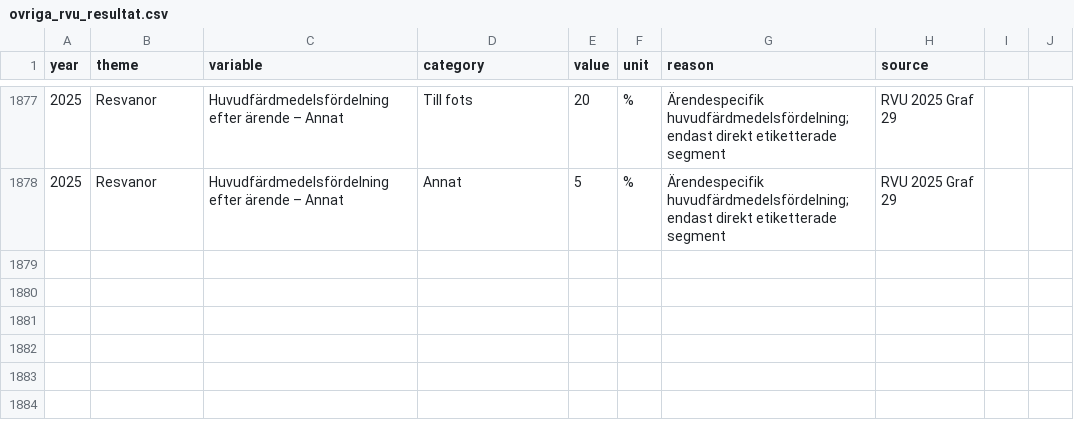
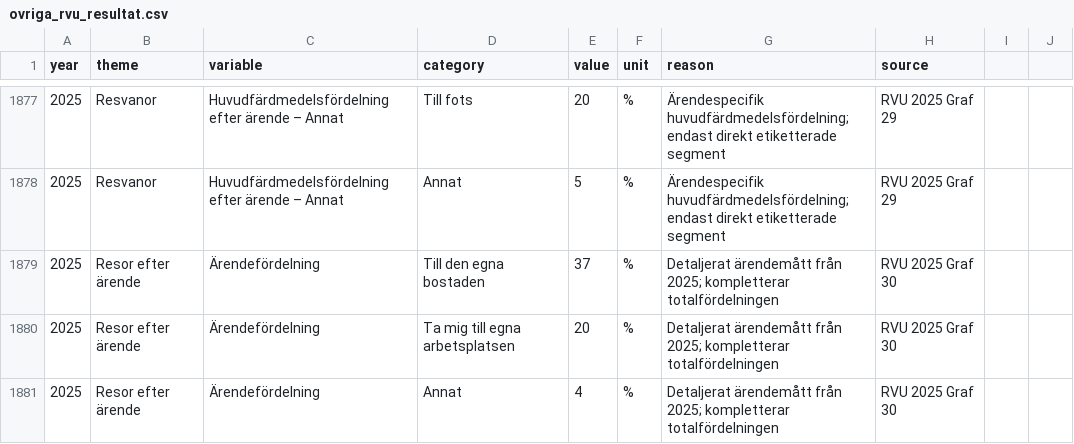
Before and after one commit to Lulea-statistik/resvanor-lulea, a CSV file: docs/data/ovriga_rvu_resultat.csv, drawn as a sheet; only a part is shown, gaps mark what is left out.

Commit message:
Stage 115: komplettera arendefordelning total 2025

```diff
--- a/docs/data/ovriga_rvu_resultat.csv
+++ b/docs/data/ovriga_rvu_resultat.csv
@@ -1878 +1878,4 @@ year,theme,variable,category,value,unit,reason,source
 2025,Resvanor,Huvudfärdmedelsfördelning efter ärende – Annat,Annat,5,%,Ärendespecifik huvudfärdmedelsfördelning; endast direkt etiketterade segment,RVU 2025 Graf 29
+2025,Resor efter ärende,Ärendefördelning,Till den egna bostaden,37,%,Detaljerat ärendemått från 2025; kompletterar totalfördelningen,RVU 2025 Graf 30
+2025,Resor efter ärende,Ärendefördelning,Ta mig till egna arbetsplatsen,20,%,Detaljerat ärendemått från 2025; kompletterar totalfördelningen,RVU 2025 Graf 30
+2025,Resor efter ärende,Ärendefördelning,Annat,4,%,Detaljerat ärendemått från 2025; kompletterar totalfördelningen,RVU 2025 Graf 30
```
